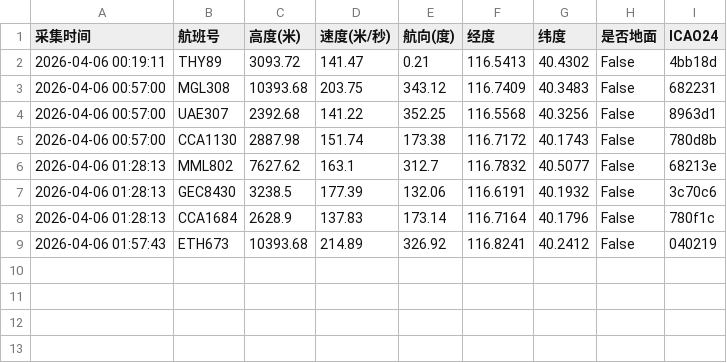
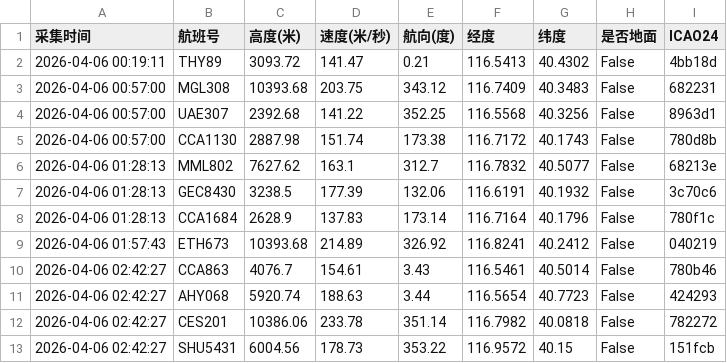
Before and after one commit to 5sncwcvt4h-star/plane, a CSV file: data/202604/flight_huairou_20260406.csv, drawn as a sheet.

```diff
--- a/data/202604/flight_huairou_20260406.csv
+++ b/data/202604/flight_huairou_20260406.csv
@@ -9 +9,5 @@
 2026-04-06 01:57:43,ETH673,10393.68,214.89,326.92,116.8241,40.2412,False,040219
+2026-04-06 02:42:27,CCA863,4076.7,154.61,3.43,116.5461,40.5014,False,780b46
+2026-04-06 02:42:27,AHY068,5920.74,188.63,3.44,116.5654,40.7723,False,424293
+2026-04-06 02:42:27,CES201,10386.06,233.78,351.14,116.7982,40.0818,False,782272
+2026-04-06 02:42:27,SHU5431,6004.56,178.73,353.22,116.9572,40.15,False,151fcb
```
